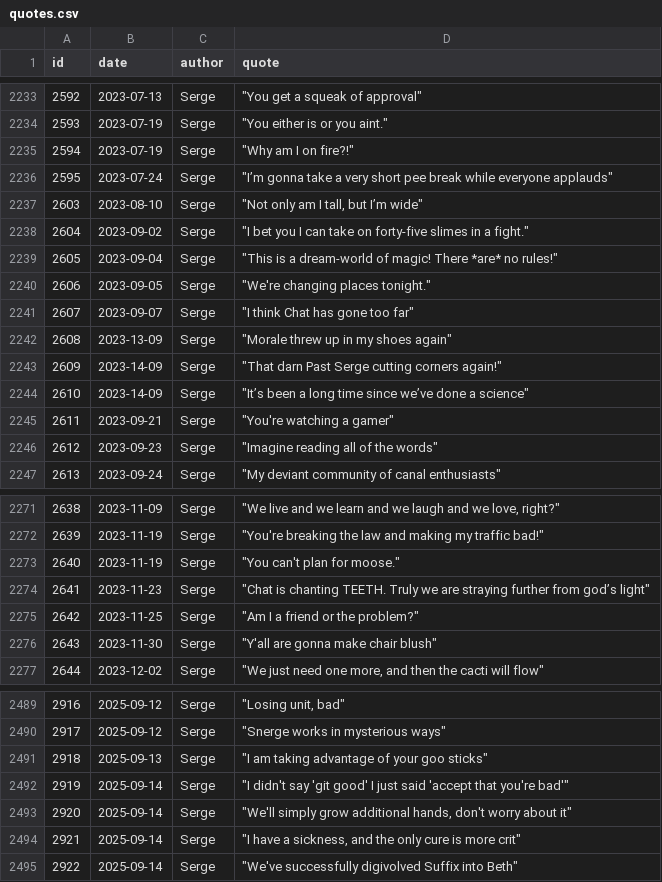
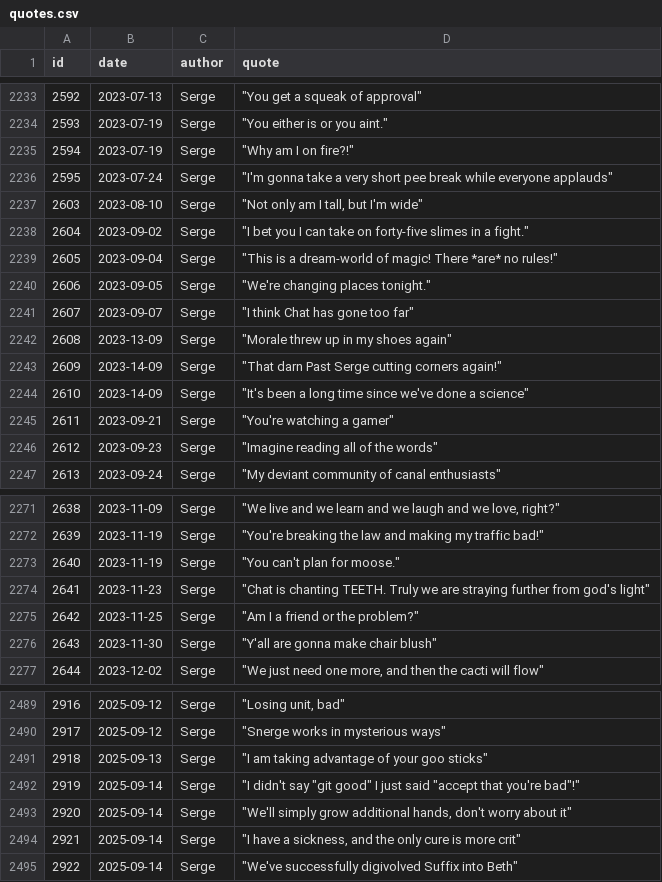
Before and after one commit to javajawa/snerge-bot, a CSV file: quotes/quotes.csv, drawn as a sheet; only a part is shown, gaps mark what is left out.

```diff
--- a/quotes/quotes.csv
+++ b/quotes/quotes.csv
@@ -2235,4 +2235,4 @@ id,date,author,quote
 2594,2023-07-19,Serge,"""Why am I on fire?!"""
-2595,2023-07-24,Serge,"""I’m gonna take a very short pee break while everyone applauds"""
-2603,2023-08-10,Serge,"""Not only am I tall, but I’m wide"""
+2595,2023-07-24,Serge,"""I'm gonna take a very short pee break while everyone applauds"""
+2603,2023-08-10,Serge,"""Not only am I tall, but I'm wide"""
 2604,2023-09-02,Serge,"""I bet you I can take on forty-five slimes in a fight."""
@@ -2243,3 +2243,3 @@ id,date,author,quote
 2609,2023-14-09,Serge,"""That darn Past Serge cutting corners again!"""
-2610,2023-14-09,Serge,"""It’s been a long time since we’ve done a science"""
+2610,2023-14-09,Serge,"""It's been a long time since we've done a science"""
 2611,2023-09-21,Serge,"""You're watching a gamer"""
@@ -2273,3 +2273,3 @@ id,date,author,quote
 2640,2023-11-19,Serge,"""You can't plan for moose."""
-2641,2023-11-23,Serge,"""Chat is chanting TEETH. Truly we are straying further from god’s light"""
+2641,2023-11-23,Serge,"""Chat is chanting TEETH. Truly we are straying further from god's light"""
 2642,2023-11-25,Serge,"""Am I a friend or the problem?"""
@@ -2491,3 +2491,3 @@ id,date,author,quote
 2918,2025-09-13,"Serge","""I am taking advantage of your goo sticks"""
-2919,2025-09-14,"Serge","""I didn't say 'git good' I just said 'accept that you're bad'"""
+2919,2025-09-14,"Serge","""I didn't say ""git good"" I just said ""accept that you're bad""!"""
 2920,2025-09-14,"Serge","""We'll simply grow additional hands, don't worry about it"""
```
Also changed, not shown: quotes/serge-lrr.csv.
